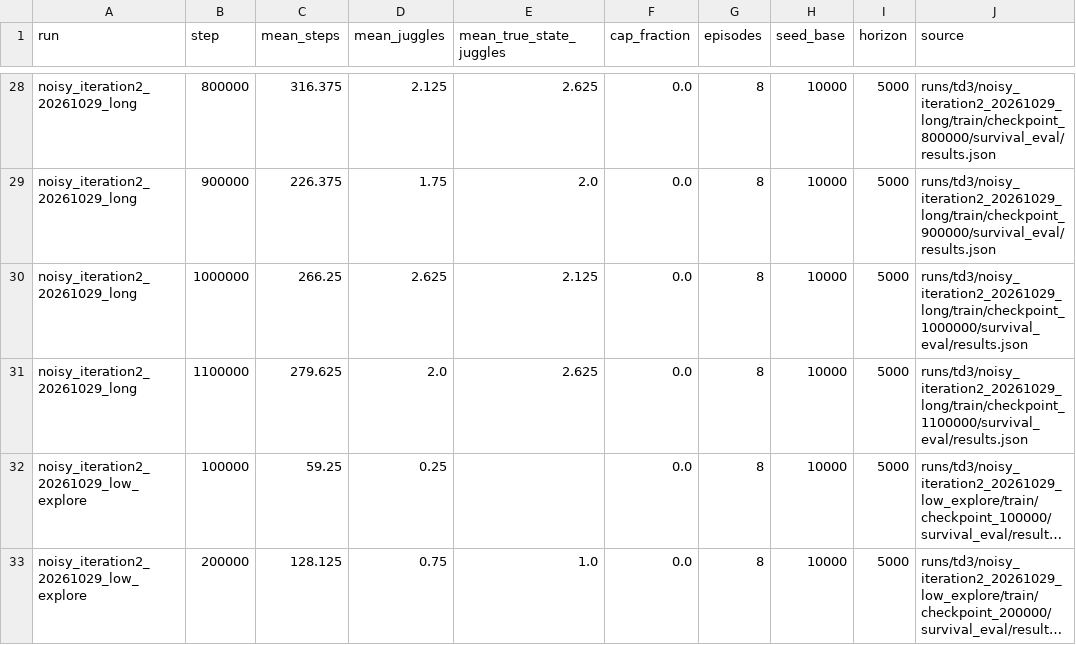
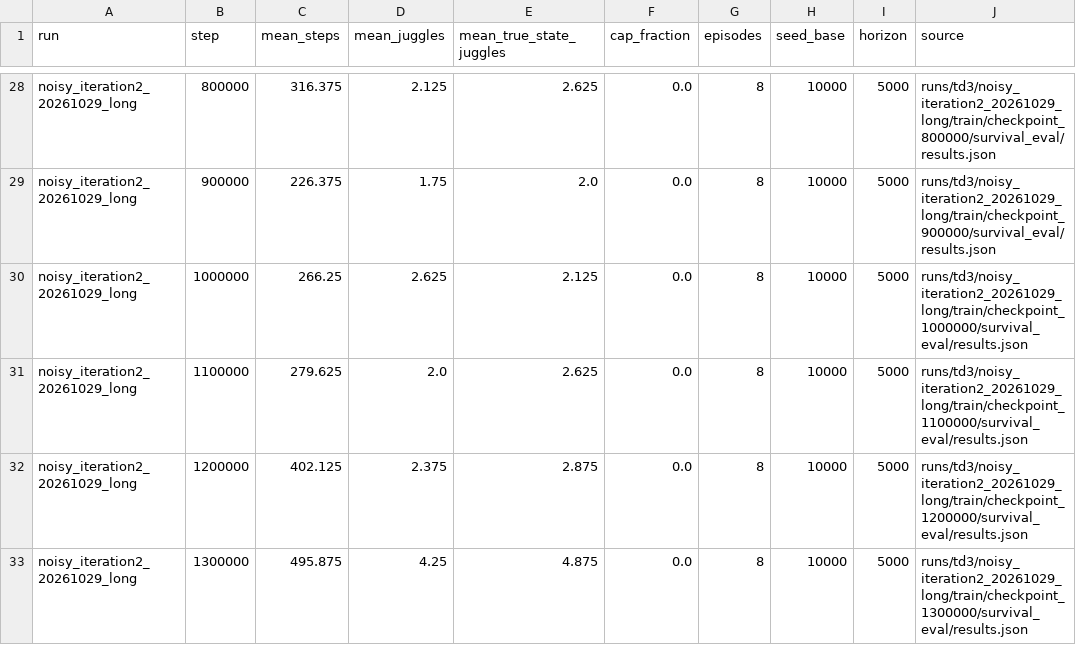
Before and after one commit to CalCharles/air-hockey-rl, a CSV file: docs/juggling-noisy-progress.csv, drawn as a sheet; only a part is shown, gaps mark what is left out; the shorter side is filled out with more unchanged rows; long unchanged cells end in …; the diff covers the shown part only; the diff names each change by its address in the sheet, - before the commit and + after, or states it on an @@ line.

```diff
--- a/docs/juggling-noisy-progress.csv
+++ b/docs/juggling-noisy-progress.csv
+row 32: noisy_iteration2_20261029_long | 1200000 | 402.125 | 2.375 | 2.875 | 0.0 | 8 | 10000 | 5000 | runs/td3/noisy_iteration2_20261029_long/train/checkpoint_1200000/survival_eval/results.json
+row 33: noisy_iteration2_20261029_long | 1300000 | 495.875 | 4.25 | 4.875 | 0.0 | 8 | 10000 | 5000 | runs/td3/noisy_iteration2_20261029_long/train/checkpoint_1300000/survival_eval/results.json
```
Also changed, not shown: 9 added rows elsewhere in this file, 9 other files.
